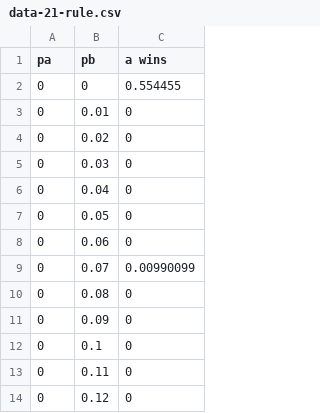
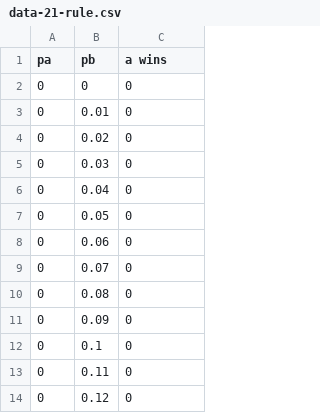
Before and after one commit to BadDogger/Draft, a CSV file: data-21-rule.csv, drawn as a sheet; only a part is shown.

Commit message:
Update data-21-rule.csv

```diff
--- a/data-21-rule.csv
+++ b/data-21-rule.csv
@@ -1,3 +1,3 @@
 pa,pb,a wins
-0,0,0.554455
+0,0,0
 0,0.01,0
@@ -8,3 +8,3 @@ pa,pb,a wins
 0,0.06,0
-0,0.07,0.00990099
+0,0.07,0
 0,0.08,0
```
